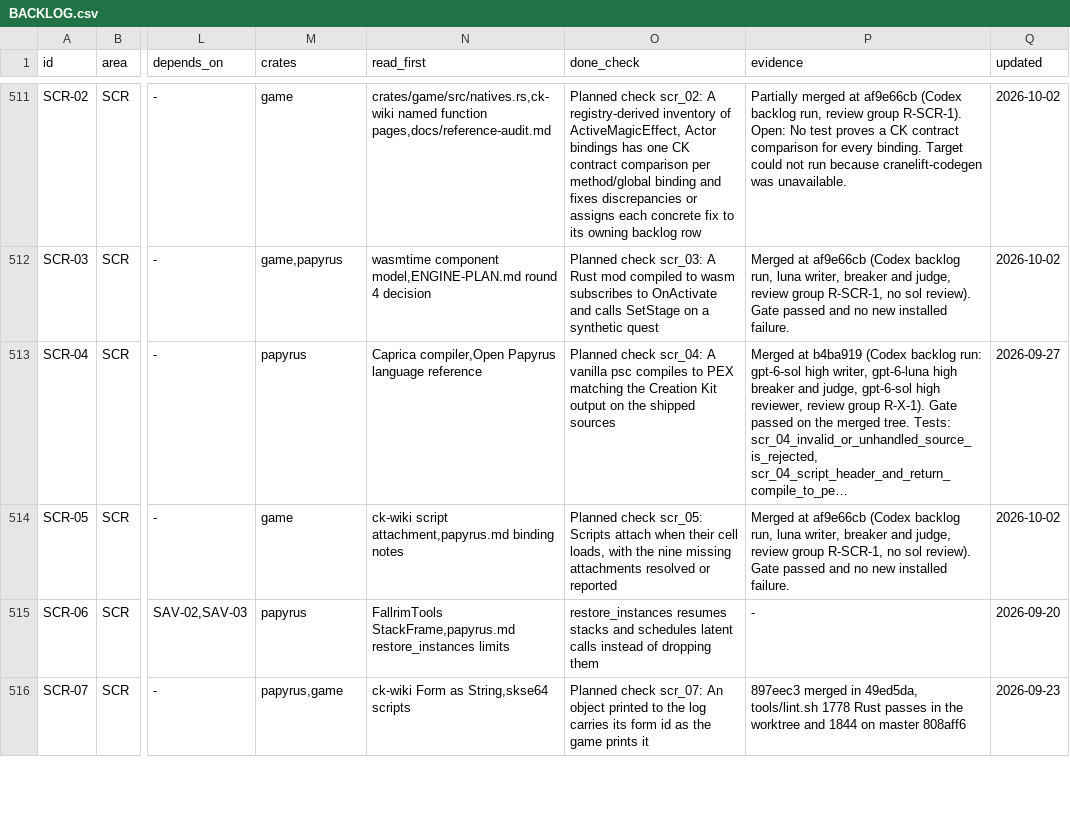
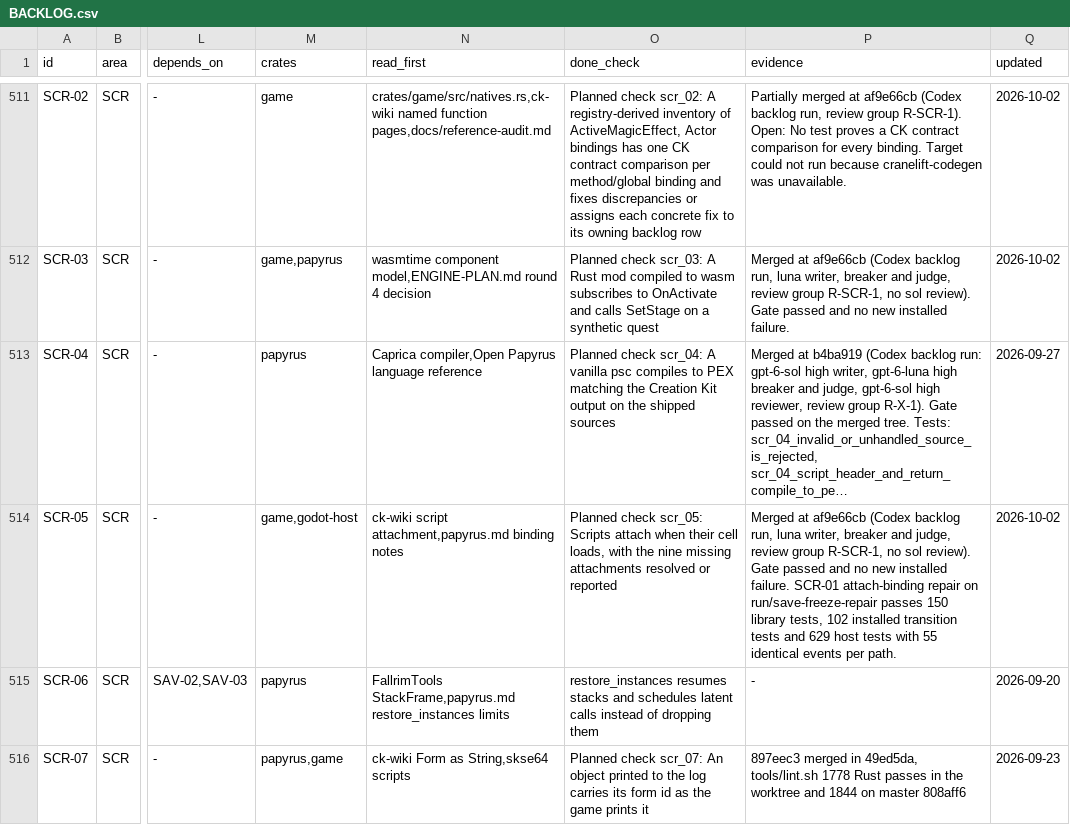
Before and after one commit to earthbone/earthbone-engine, a CSV file: BACKLOG.csv, drawn as a sheet; only a part is shown, gaps mark what is left out; long unchanged cells end in …; the diff names each change by its address in the sheet, - before the commit and + after, or states it on an @@ line.

Commit message:
SCR-01: bind attached cell references before lifecycle events

```diff
--- a/BACKLOG.csv
+++ b/BACKLOG.csv
-M514 (crates): game
+M514 (crates): game,godot-host
-P514 (evidence): …installed failure.
+P514 (evidence): …installed failure. SCR-01 attach-binding repair on run/save-freeze-repair passes 150 library tests, 102 installed transition tests and 629 host tests with 55 identical events per path.
```
Also changed, not shown: 18 other files.
